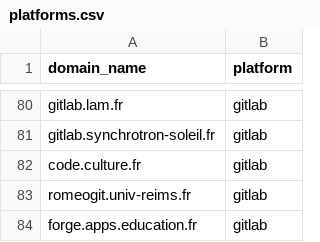
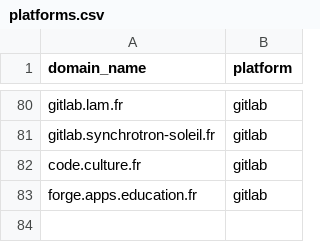
Before and after one commit to codegouvfr/codegouvfr-fetch-data, a CSV file: platforms.csv, drawn as a sheet; only a part is shown, gaps mark what is left out; the diff names each change by its address in the sheet, - before the commit and + after, or states it on an @@ line.

Commit message:
platforms.csv: Remove romeogit.univ-reims.fr

```diff
--- a/platforms.csv
+++ b/platforms.csv
-row 83: romeogit.univ-reims.fr | gitlab
```
